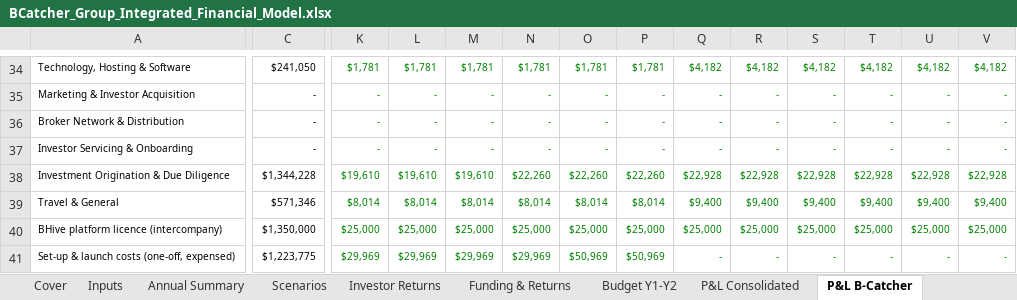
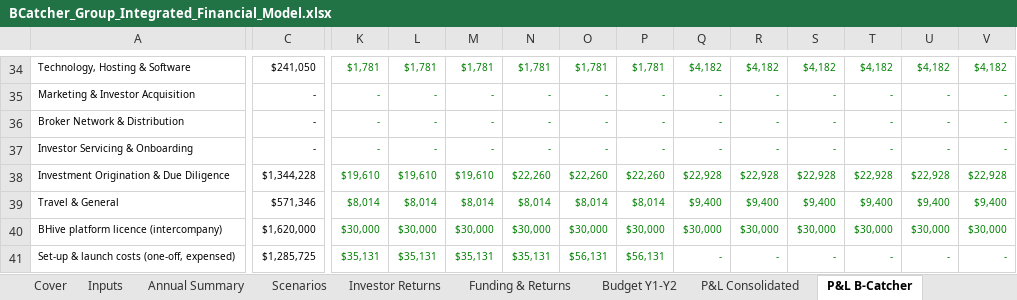
Before and after one commit to SimonQTangible/github-slideshow, an Excel workbook: bcatcher-group/BCatcher_Group_Integrated_Financial_Model.xlsx, sheet P&L B-Catcher, drawn as a sheet; only a part is shown, gaps mark what is left out; values as stored, in another font and other column widths than the file's, no borders; the diff covers the shown part only; the diff names each change by its address in the sheet, - before the commit and + after, or states it on an @@ line.

```diff
--- a/bcatcher-group/BCatcher_Group_Integrated_Financial_Model.xlsx (sheet P&L B-Catcher)
+++ b/bcatcher-group/BCatcher_Group_Integrated_Financial_Model.xlsx (sheet P&L B-Catcher)
-C40: $1,350,000
+C40: $1,620,000
-K40: $25,000
+K40: $30,000
-L40: $25,000
+L40: $30,000
-M40: $25,000
+M40: $30,000
-N40: $25,000
+N40: $30,000
-O40: $25,000
+O40: $30,000
-P40: $25,000
+P40: $30,000
-Q40: $25,000
+Q40: $30,000
-R40: $25,000
+R40: $30,000
-S40: $25,000
+S40: $30,000
-T40: $25,000
+T40: $30,000
-U40: $25,000
+U40: $30,000
-V40: $25,000
+V40: $30,000
-C41: $1,223,775
+C41: $1,285,725
-K41: $29,969
+K41: $35,131
-L41: $29,969
+L41: $35,131
-M41: $29,969
+M41: $35,131
-N41: $29,969
+N41: $35,131
-O41: $50,969
+O41: $56,131
-P41: $50,969
+P41: $56,131
```
Also changed, not shown: 3 added rows, 3 removed rows and 115 edited cells elsewhere in this sheet, sheet Cash Flow, sheet P&L Consolidated, sheet Balance Sheet, sheet P&L BHive, sheet Revenue, sheet Setup Costs, 6 more sheets, formulas that keep their value, 39 other files.
